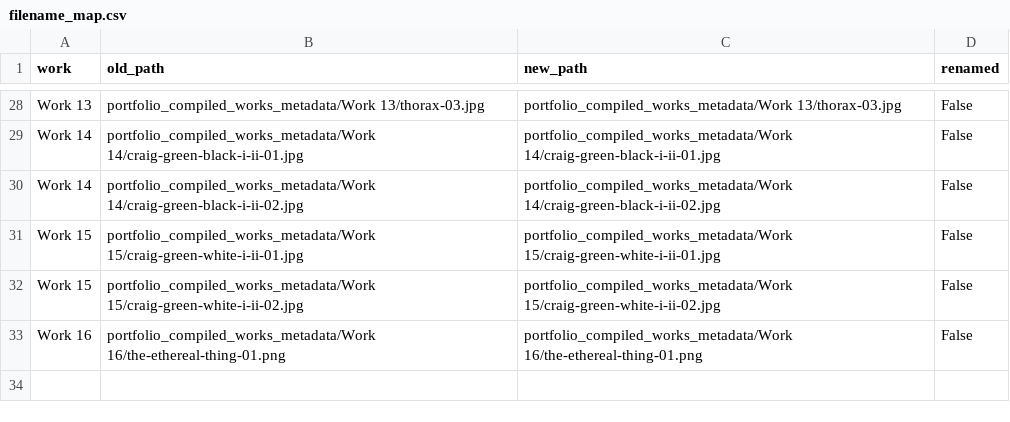
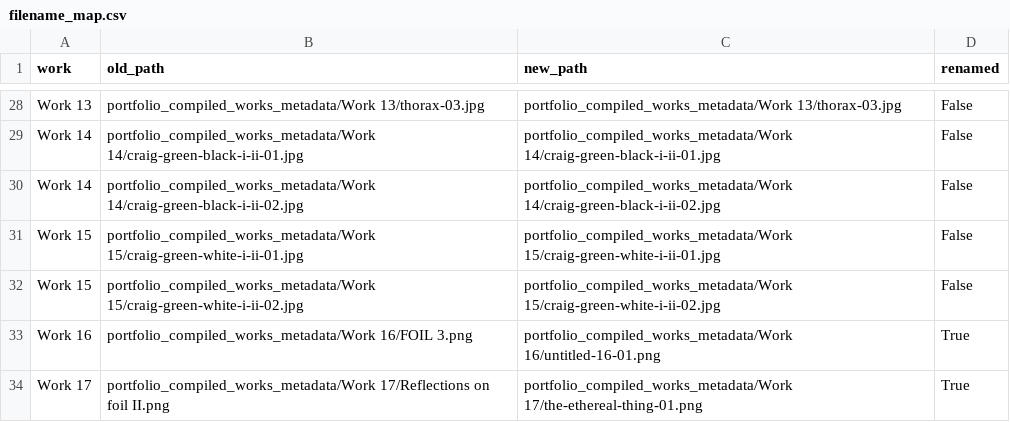
Before and after one commit to GeorgeFejer91/annafejer.art, a CSV file: Portfolio/portfolio_compiled_works_metadata/filename_map.csv, drawn as a sheet; only a part is shown, gaps mark what is left out.

```diff
--- a/Portfolio/portfolio_compiled_works_metadata/filename_map.csv
+++ b/Portfolio/portfolio_compiled_works_metadata/filename_map.csv
@@ -32,2 +32,3 @@ Work 15,portfolio_compiled_works_metadata/Work 15/craig-green-white-i-ii-01.jpg,
 Work 15,portfolio_compiled_works_metadata/Work 15/craig-green-white-i-ii-02.jpg,portfolio_compiled_works_metadata/Work 15/craig-green-white-i-ii-02.jpg,False
-Work 16,portfolio_compiled_works_metadata/Work 16/the-ethereal-thing-01.png,portfolio_compiled_works_metadata/Work 16/the-ethereal-thing-01.png,False
+Work 16,portfolio_compiled_works_metadata/Work 16/FOIL 3.png,portfolio_compiled_works_metadata/Work 16/untitled-16-01.png,True
+Work 17,portfolio_compiled_works_metadata/Work 17/Reflections on foil II.png,portfolio_compiled_works_metadata/Work 17/the-ethereal-thing-01.png,True
```
Also changed, not shown: Portfolio/portfolio_compiled_works_metadata/catalog.csv, 12 other files.
